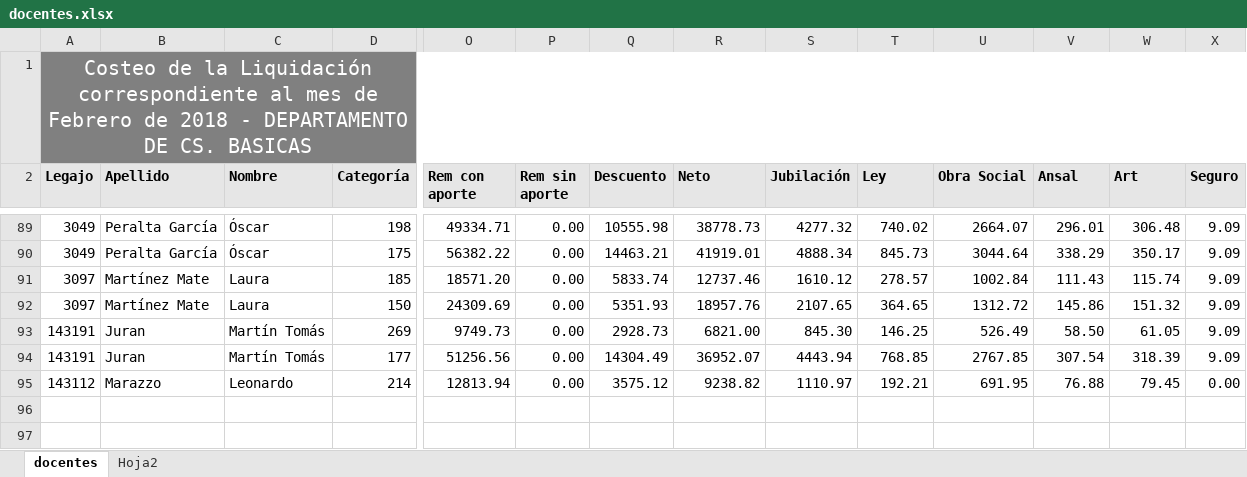
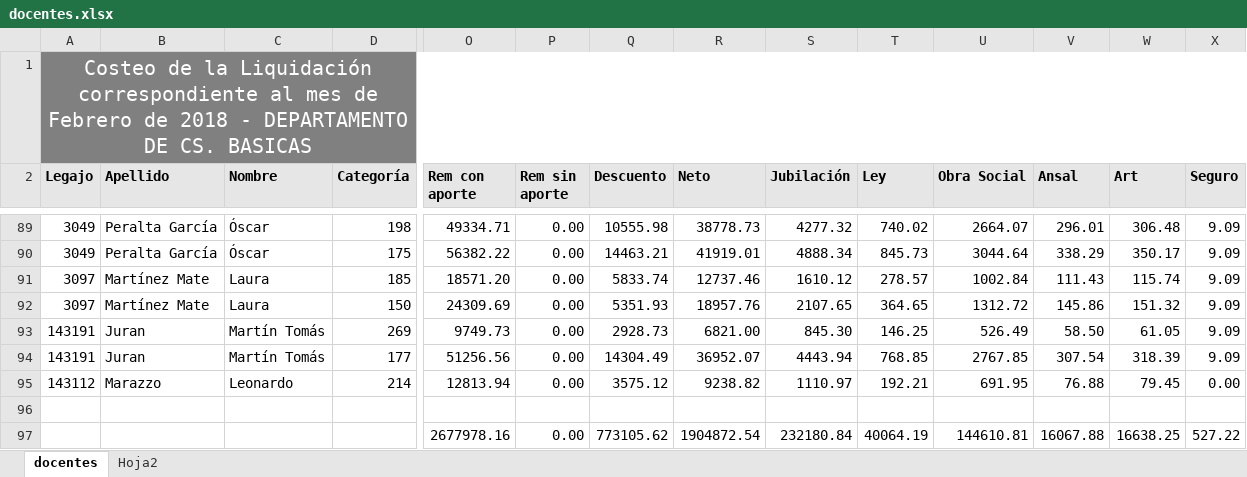
Before and after one commit to Seminario2018/sistema_gestion_docente, an Excel workbook: docentes.xlsx, sheet docentes, drawn as a sheet; only a part is shown, gaps mark what is left out; values as stored, in another font and other column widths than the file's, no borders; rows hold the shown columns only; the diff names each change by its address in the sheet, - before the commit and + after, or states it on an @@ line.

```diff
--- a/docentes.xlsx (sheet docentes)
+++ b/docentes.xlsx (sheet docentes)
+row 96: (empty)
+row 97:  |  |  |  | 2677978.16 | 0.00 | 773105.62 | 1904872.54 | 232180.84 | 40064.19 | 144610.81 | 16067.88 | 16638.25 | 527.22
```
Also changed, not shown: 1 other file.
